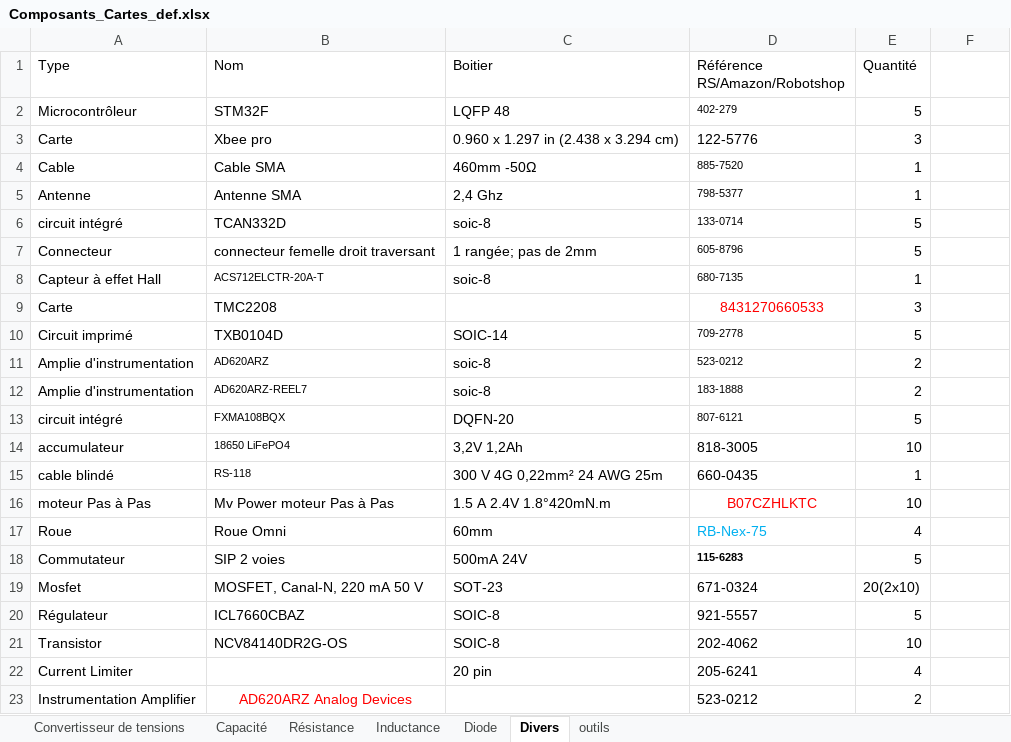
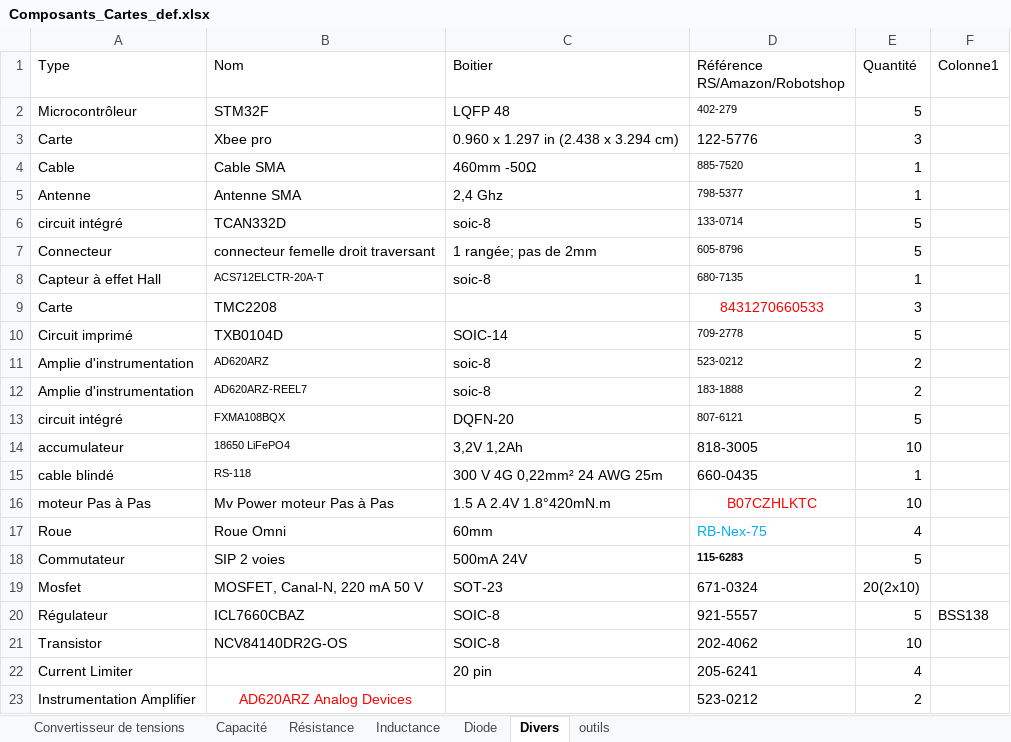
Before and after one commit to RobotechNancy/2021-2022, an Excel workbook: Pôle mécatronique/Electronique/Années précédentes/Documentations/Composants/Composants_Cartes_def.xlsx, sheet Divers, drawn as a sheet; values as stored, in another font and other column widths than the file's, no borders; table styles not drawn; the diff names each change by its address in the sheet, - before the commit and + after, or states it on an @@ line.

```diff
--- a/Pôle mécatronique/Electronique/Années précédentes/Documentations/Composants/Composants_Cartes_def.xlsx (sheet Divers)
+++ b/Pôle mécatronique/Electronique/Années précédentes/Documentations/Composants/Composants_Cartes_def.xlsx (sheet Divers)
-F1: (empty)
+F1: Colonne1
-F20 (Colonne1): (empty)
+F20 (Colonne1): BSS138
```
Also changed, not shown: 7 other files.
